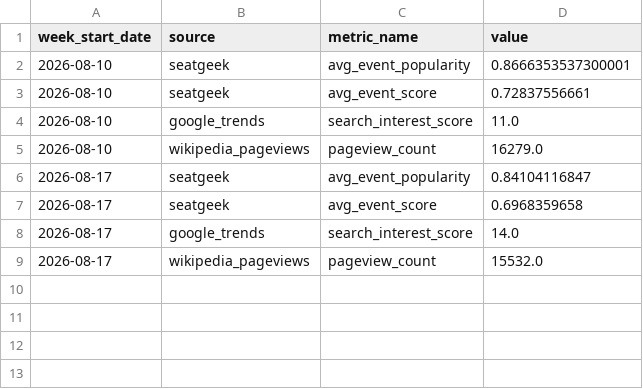
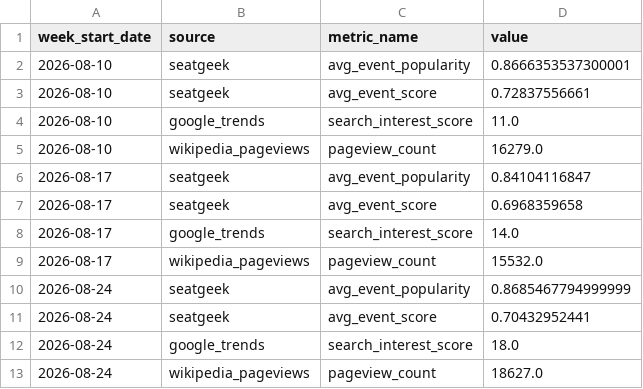
Before and after one commit to vsofelka/Rams_Consumer_Analytics, a CSV file: data_sources/processed/weekly_data.csv, drawn as a sheet; the diff names each change by its address in the sheet, - before the commit and + after, or states it on an @@ line.

```diff
--- a/data_sources/processed/weekly_data.csv
+++ b/data_sources/processed/weekly_data.csv
+row 10: 2026-08-24 | seatgeek | avg_event_popularity | 0.8685467794999999
+row 11: 2026-08-24 | seatgeek | avg_event_score | 0.70432952441
+row 12: 2026-08-24 | google_trends | search_interest_score | 18.0
+row 13: 2026-08-24 | wikipedia_pageviews | pageview_count | 18627.0
```
